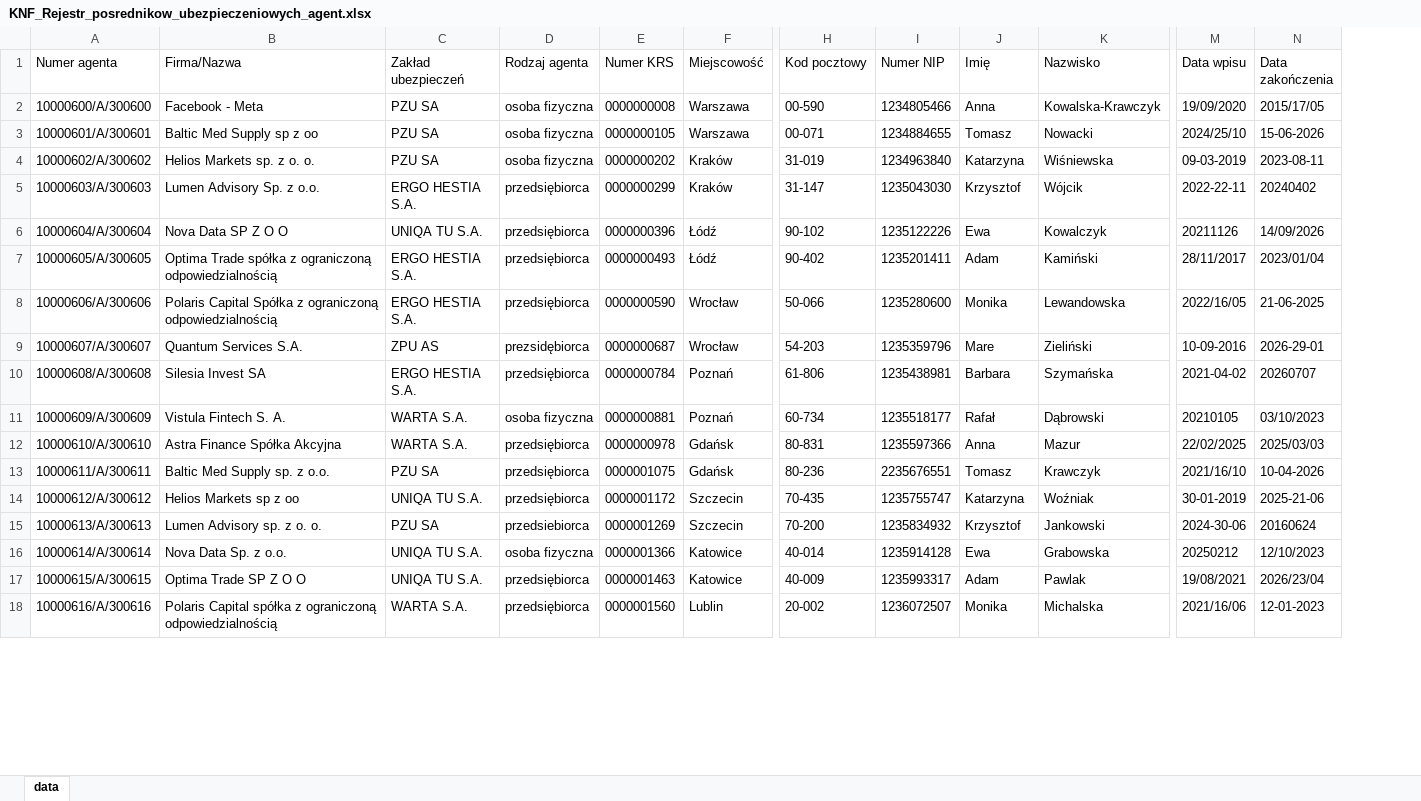
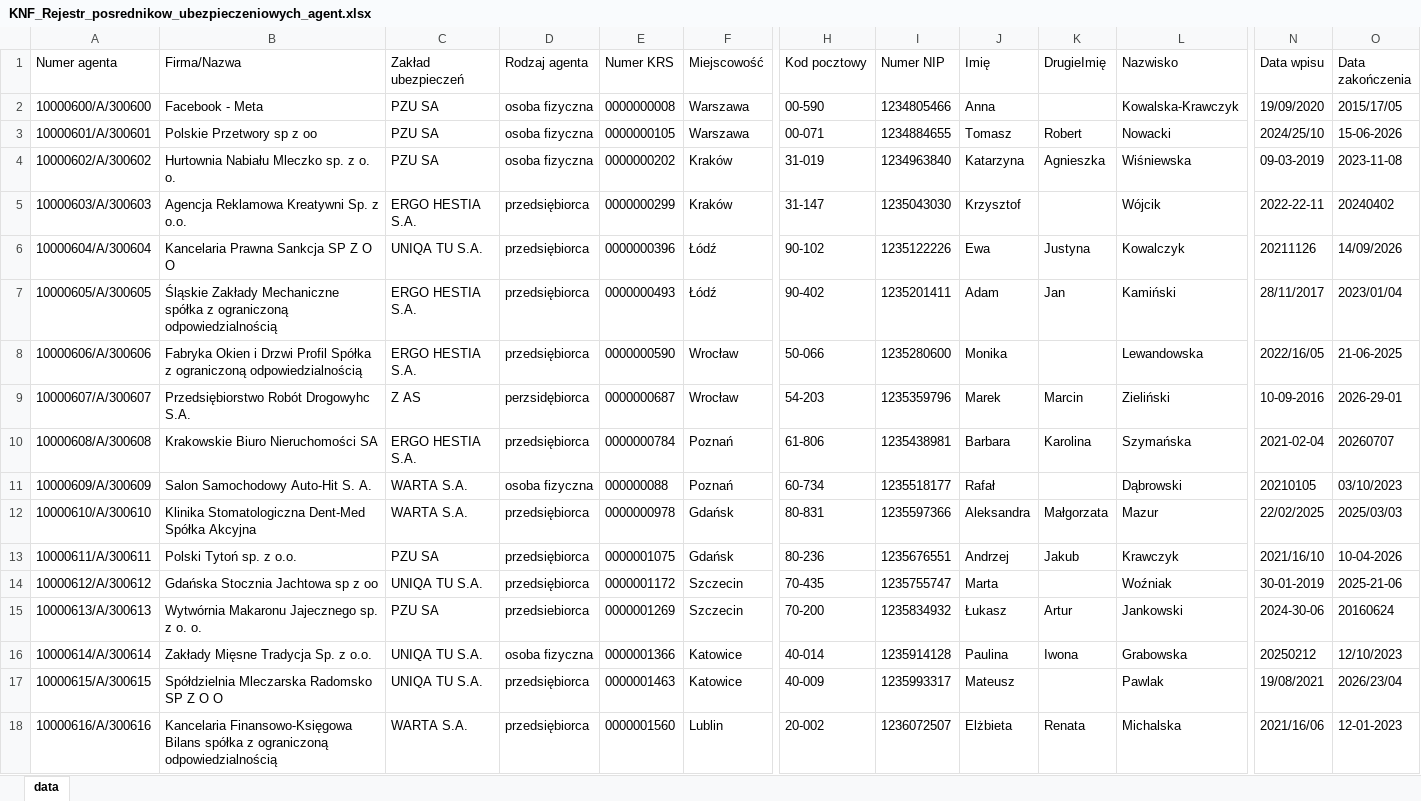
Before and after one commit to adasb15/Goldenizacja, an Excel workbook: data/xlsx/KNF_Rejestr_posrednikow_ubezpieczeniowych_agent.xlsx, sheet data, drawn as a sheet; only a part is shown, gaps mark what is left out; values as stored, in another font and other column widths than the file's, no borders; addresses are those after the commit; the diff covers the shown part only; the diff names each change by its address in the sheet, - before the commit and + after, or states it on an @@ line.

```diff
--- a/data/xlsx/KNF_Rejestr_posrednikow_ubezpieczeniowych_agent.xlsx (sheet data)
+++ b/data/xlsx/KNF_Rejestr_posrednikow_ubezpieczeniowych_agent.xlsx (sheet data)
+column K (DrugieImię), rows 3-18: Robert | Agnieszka |  | Justyna | Jan |  | Marcin | Karolina |  | Małgorzata | Jakub |  | Artur | Iwona |  | Renata
-B3 (Firma/Nazwa): Baltic Med Supply sp z oo
+B3 (Firma/Nazwa): Polskie Przetwory sp z oo
-B4 (Firma/Nazwa): Helios Markets sp. z o. o.
+B4 (Firma/Nazwa): Hurtownia Nabiału Mleczko sp. z o. o.
-O4 (Data zakończenia): 2023-08-11
+O4 (Data zakończenia): 2023-11-08
-B5 (Firma/Nazwa): Lumen Advisory Sp. z o.o.
+B5 (Firma/Nazwa): Agencja Reklamowa Kreatywni Sp. z o.o.
-B6 (Firma/Nazwa): Nova Data SP Z O O
+B6 (Firma/Nazwa): Kancelaria Prawna Sankcja SP Z O O
-B7 (Firma/Nazwa): Optima Trade spółka z…
+B7 (Firma/Nazwa): Śląskie Zakłady Mechaniczne spółka z…
-B8 (Firma/Nazwa): Polaris Capital Spółka z…
+B8 (Firma/Nazwa): Fabryka Okien i Drzwi Profil Spółka z…
-B9 (Firma/Nazwa): Quantum Services S.A.
+B9 (Firma/Nazwa): Przedsiębiorstwo Robót Drogowyhc S.A.
-C9 (Zakład ubezpieczeń): ZPU AS
+C9 (Zakład ubezpieczeń): Z AS
-D9 (Rodzaj agenta): prezsidębiorca
+D9 (Rodzaj agenta): perzsidębiorca
-J9 (Imię): Mare
+J9 (Imię): Marek
-B10 (Firma/Nazwa): Silesia Invest SA
+B10 (Firma/Nazwa): Krakowskie Biuro Nieruchomości SA
-N10 (Data wpisu): 2021-04-02
+N10 (Data wpisu): 2021-02-04
-B11 (Firma/Nazwa): Vistula Fintech S. A.
+B11 (Firma/Nazwa): Salon Samochodowy Auto-Hit S. A.
-E11 (Numer KRS): 0000000881
+E11 (Numer KRS): 000000088
-B12 (Firma/Nazwa): Astra Finance Spółka Akcyjna
+B12 (Firma/Nazwa): Klinika Stomatologiczna Dent-Med Spółka Akcyjna
-J12 (Imię): Anna
+J12 (Imię): Aleksandra
-B13 (Firma/Nazwa): Baltic Med Supply sp. z o.o.
+B13 (Firma/Nazwa): Polski Tytoń sp. z o.o.
-I13 (Numer NIP): 2235676551
+I13 (Numer NIP): 1235676551
-J13 (Imię): Tomasz
+J13 (Imię): Andrzej
-B14 (Firma/Nazwa): Helios Markets sp z oo
+B14 (Firma/Nazwa): Gdańska Stocznia Jachtowa sp z oo
-J14 (Imię): Katarzyna
+J14 (Imię): Marta
-B15 (Firma/Nazwa): Lumen Advisory sp. z o. o.
+B15 (Firma/Nazwa): Wytwórnia Makaronu Jajecznego sp. z o. o.
-J15 (Imię): Krzysztof
+J15 (Imię): Łukasz
-B16 (Firma/Nazwa): Nova Data Sp. z o.o.
+B16 (Firma/Nazwa): Zakłady Mięsne Tradycja Sp. z o.o.
-J16 (Imię): Ewa
+J16 (Imię): Paulina
-B17 (Firma/Nazwa): Optima Trade SP Z O O
+B17 (Firma/Nazwa): Spółdzielnia Mleczarska Radomsko SP Z O O
-J17 (Imię): Adam
+J17 (Imię): Mateusz
-B18 (Firma/Nazwa): Polaris Capital spółka z…
+B18 (Firma/Nazwa): Kancelaria Finansowo-Księgowa Bilans spółka z…
-J18 (Imię): Monika
+J18 (Imię): Elżbieta
```
Also changed, not shown: 938 edited cells elsewhere in this sheet, data/xlsx/KNF_Rejestr_firm_inwestycyjnych.xlsx, data/xlsx/KNF_Rejestr_posrednikow_ubezpieczeniowych_pracownik_agenta.xlsx, 55 other files.
